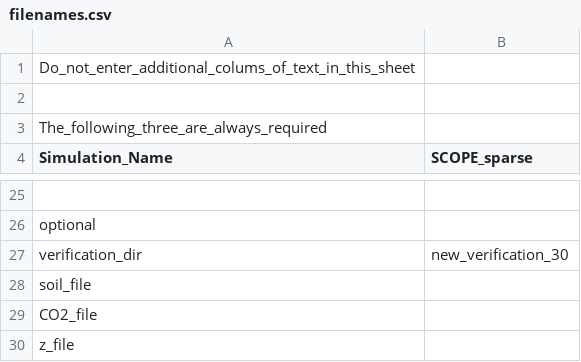
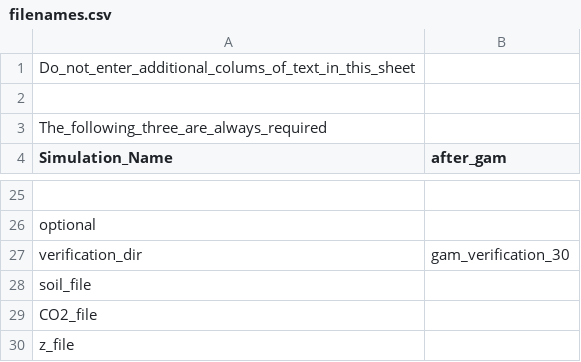
Before and after one commit to zoepierrat/SCOPE2, a CSV file: input/filenames.csv, drawn as a sheet; only a part is shown, gaps mark what is left out; the diff names each change by its address in the sheet, - before the commit and + after, or states it on an @@ line.

```diff
--- a/input/filenames.csv
+++ b/input/filenames.csv
-B4: SCOPE_sparse
+B4: after_gam
-B27 (after_gam): new_verification_30
+B27 (after_gam): gam_verification_30
```
Also changed, not shown: 32 other files.
